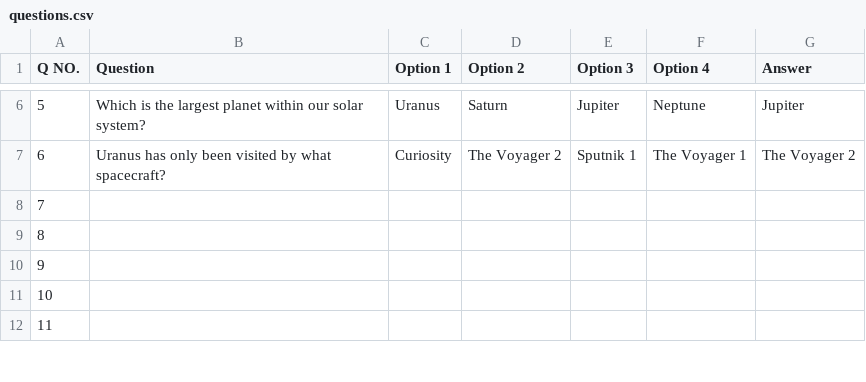
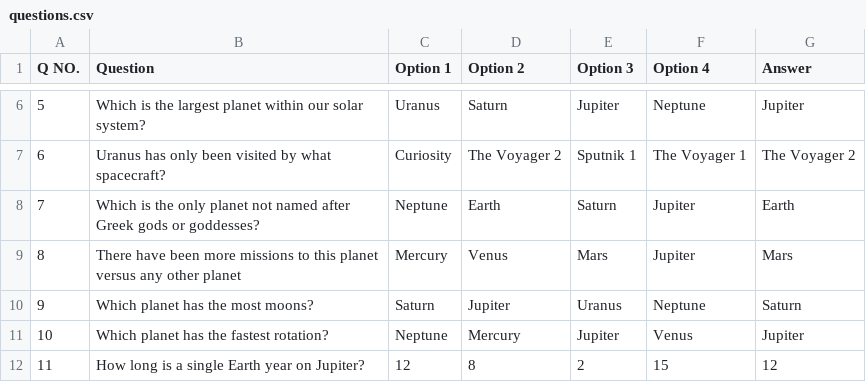
Before and after one commit to AnshumanKhatri14/CTF-Cosmos-Trivia-and-Facts, a CSV file: questions.csv, drawn as a sheet; only a part is shown, gaps mark what is left out; the diff covers the shown part only.

Commit message:
added new questions

```diff
--- a/questions.csv
+++ b/questions.csv
@@ -7,6 +7,6 @@ Q NO.,Question,Option 1,Option 2,Option 3,Option 4,Answer
 6,Uranus has only been visited by what spacecraft?,Curiosity,The Voyager 2,Sputnik 1,The Voyager 1,The Voyager 2
-7,,,,,,
-8,,,,,,
-9,,,,,,
-10,,,,,,
-11,,,,,,
+7,Which is the only planet not named after Greek gods or goddesses?,Neptune,Earth,Saturn,Jupiter,Earth
+8,There have been more missions to this planet versus any other planet,Mercury,Venus,Mars,Jupiter,Mars
+9,Which planet has the most moons?,Saturn,Jupiter,Uranus,Neptune,Saturn
+10,Which planet has the fastest rotation?,Neptune,Mercury,Jupiter,Venus,Jupiter
+11,How long is a single Earth year on Jupiter?,12,8,2,15,12
```
Also changed, not shown: 54 edited cells elsewhere in this file.
